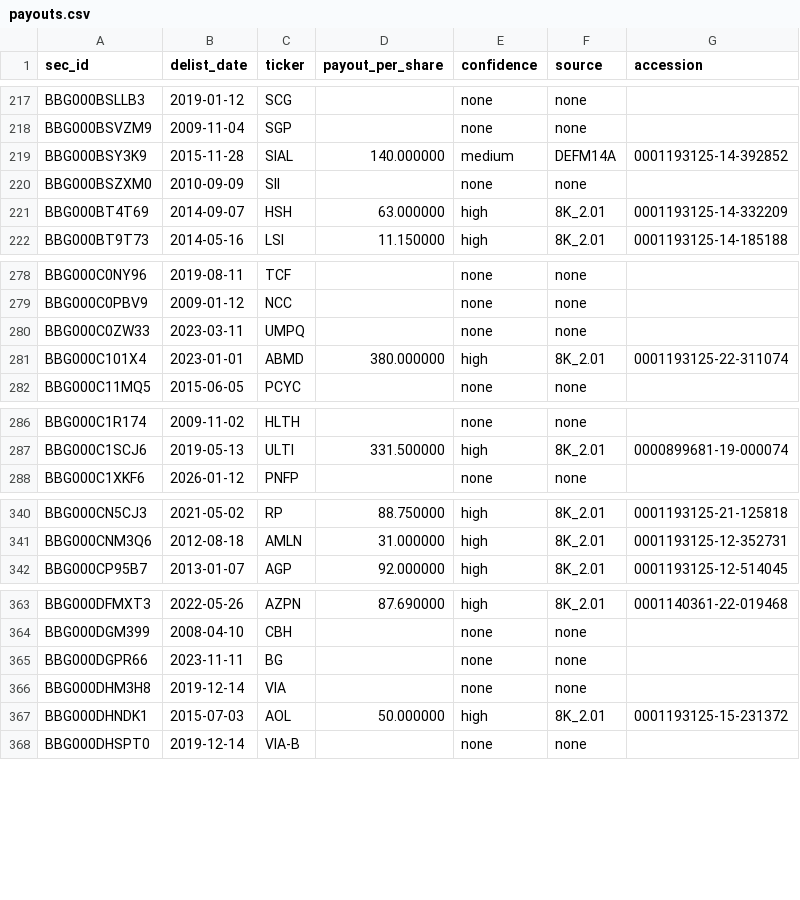
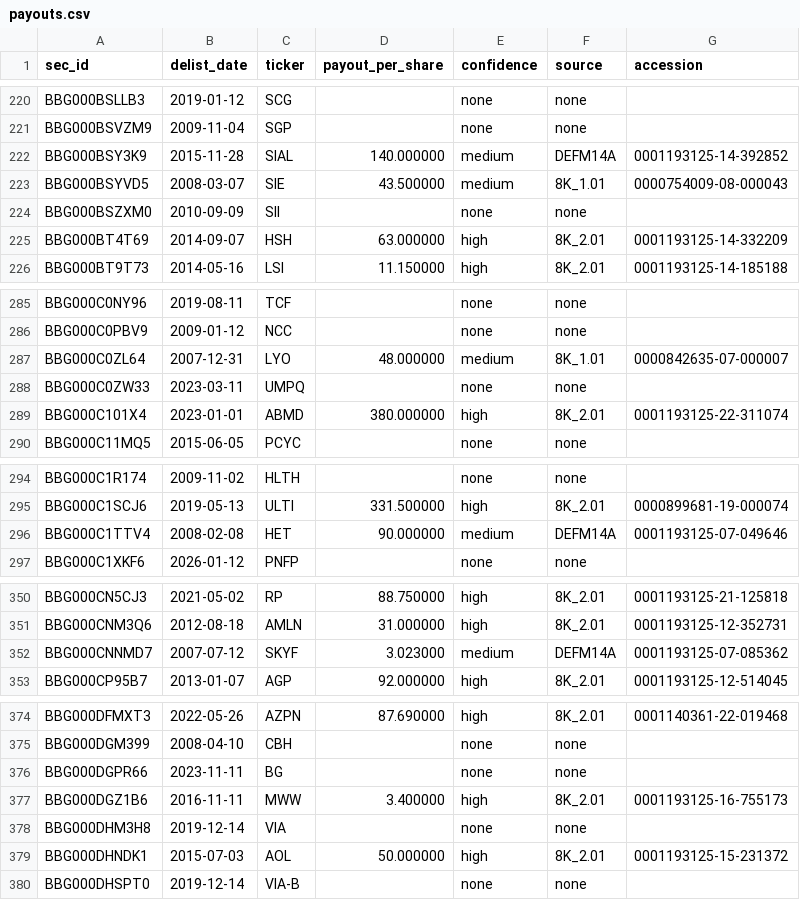
Before and after one commit to royelee/delist-detection, a CSV file: output/payouts.csv, drawn as a sheet; only a part is shown, gaps mark what is left out; the diff covers the shown part only.

```diff
--- a/output/payouts.csv
+++ b/output/payouts.csv
@@ -219,2 +222,3 @@ BBG000BSVZM9,2009-11-04,SGP,,none,none,
 BBG000BSY3K9,2015-11-28,SIAL,140.000000,medium,DEFM14A,0001193125-14-392852
+BBG000BSYVD5,2008-03-07,SIE,43.500000,medium,8K_1.01,0000754009-08-000043
 BBG000BSZXM0,2010-09-09,SII,,none,none,
@@ -279,2 +286,3 @@ BBG000C0NY96,2019-08-11,TCF,,none,none,
 BBG000C0PBV9,2009-01-12,NCC,,none,none,
+BBG000C0ZL64,2007-12-31,LYO,48.000000,medium,8K_1.01,0000842635-07-000007
 BBG000C0ZW33,2023-03-11,UMPQ,,none,none,
@@ -287,2 +295,3 @@ BBG000C1R174,2009-11-02,HLTH,,none,none,
 BBG000C1SCJ6,2019-05-13,ULTI,331.500000,high,8K_2.01,0000899681-19-000074
+BBG000C1TTV4,2008-02-08,HET,90.000000,medium,DEFM14A,0001193125-07-049646
 BBG000C1XKF6,2026-01-12,PNFP,,none,none,
@@ -341,2 +351,3 @@ BBG000CN5CJ3,2021-05-02,RP,88.750000,high,8K_2.01,0001193125-21-125818
 BBG000CNM3Q6,2012-08-18,AMLN,31.000000,high,8K_2.01,0001193125-12-352731
+BBG000CNNMD7,2007-07-12,SKYF,3.023000,medium,DEFM14A,0001193125-07-085362
 BBG000CP95B7,2013-01-07,AGP,92.000000,high,8K_2.01,0001193125-12-514045
@@ -365,2 +376,3 @@ BBG000DGM399,2008-04-10,CBH,,none,none,
 BBG000DGPR66,2023-11-11,BG,,none,none,
+BBG000DGZ1B6,2016-11-11,MWW,3.400000,high,8K_2.01,0001193125-16-755173
 BBG000DHM3H8,2019-12-14,VIA,,none,none,
```
Also changed, not shown: 15 added rows, 2 removed rows and 1 edited cell elsewhere in this file, output/contract/delistings.csv, output/contract/price_requests.csv, 15 other files.
